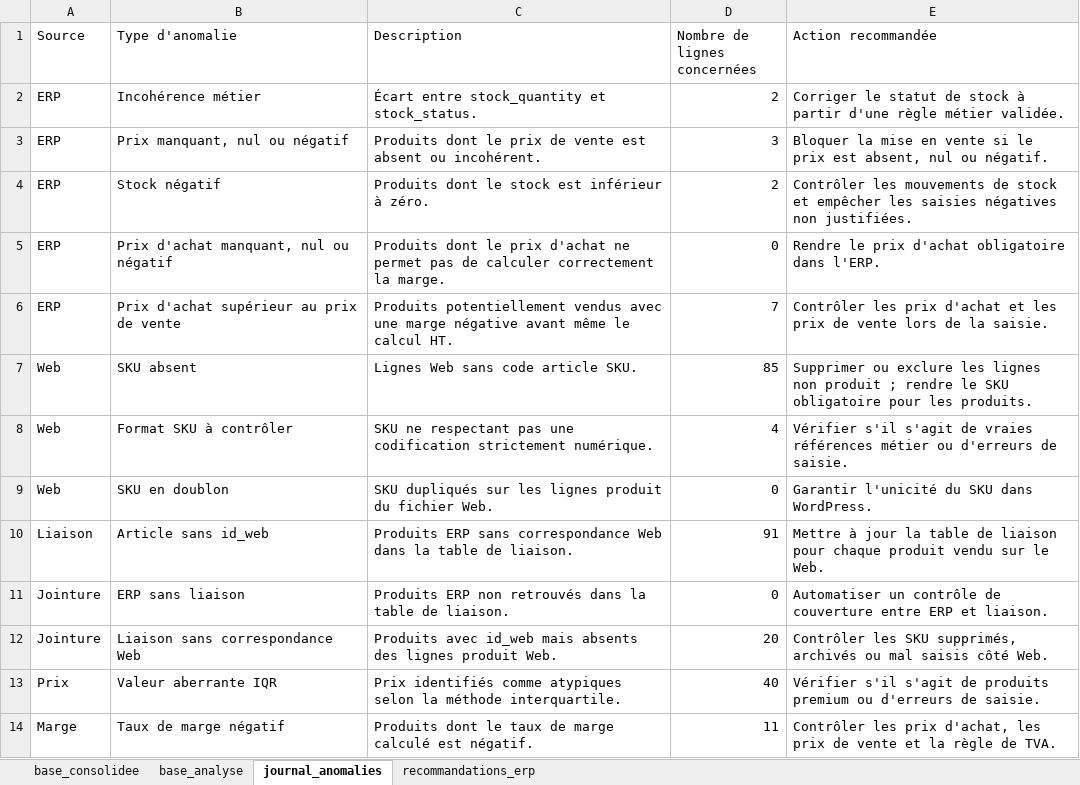
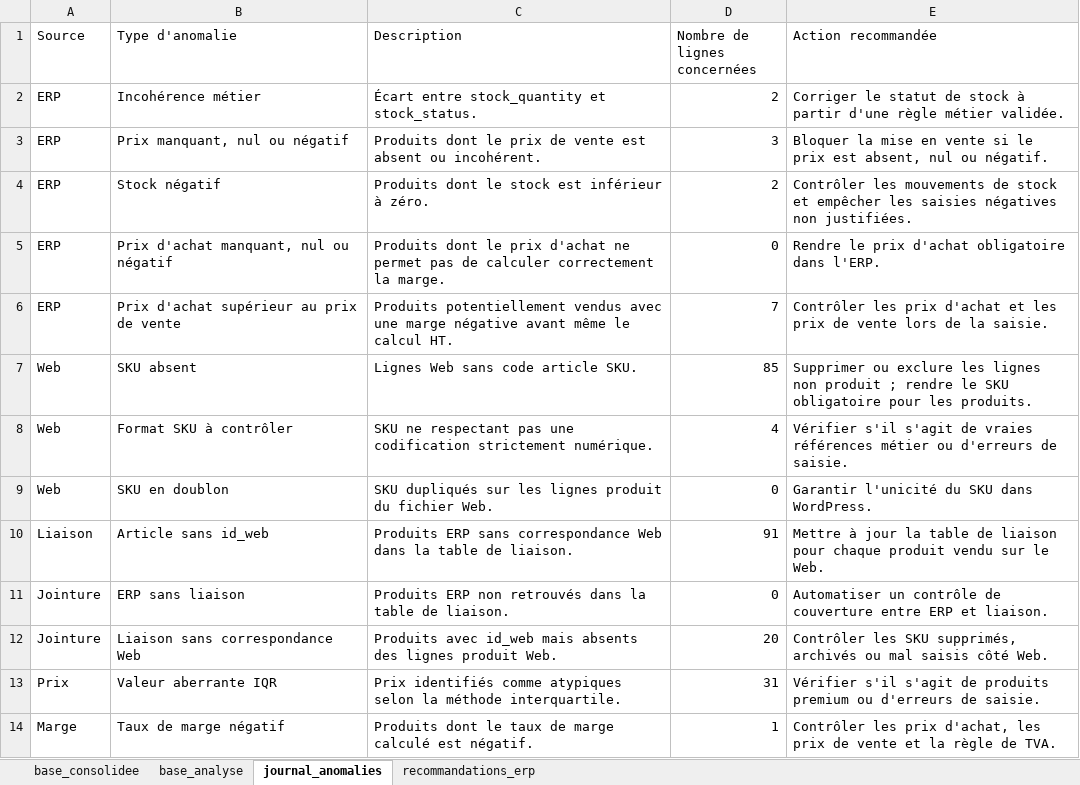
Before and after one commit to steve57000/p6, an Excel workbook: doc_fourni/exports/bottleneck_base_consolidee.xlsx, sheet journal_anomalies, drawn as a sheet; values as stored, in another font and other column widths than the file's, no borders; the diff names each change by its address in the sheet, - before the commit and + after, or states it on an @@ line.

```diff
--- a/doc_fourni/exports/bottleneck_base_consolidee.xlsx (sheet journal_anomalies)
+++ b/doc_fourni/exports/bottleneck_base_consolidee.xlsx (sheet journal_anomalies)
-D13 (Nombre de lignes concernées): 40
+D13 (Nombre de lignes concernées): 31
-D14 (Nombre de lignes concernées): 11
+D14 (Nombre de lignes concernées): 1
```
Also changed, not shown: sheet base_analyse, sheet base_consolidee, 5 other files.
